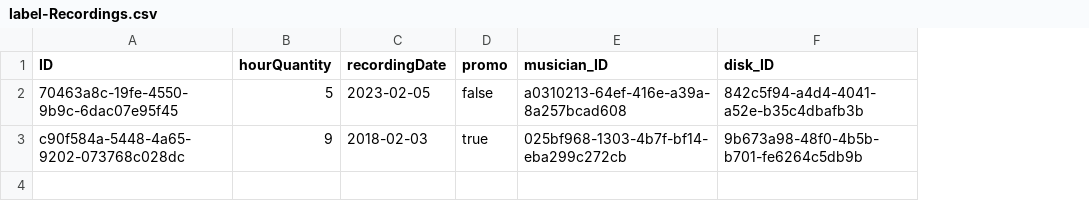
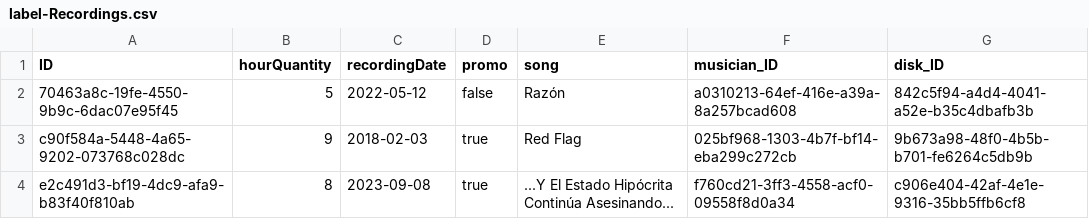
Before and after one commit to pattykag/accademy2023, a CSV file: ejercicio5-Disquera/db/data/label-Recordings.csv, drawn as a sheet; the diff names each change by its address in the sheet, - before the commit and + after, or states it on an @@ line.

```diff
--- a/ejercicio5-Disquera/db/data/label-Recordings.csv
+++ b/ejercicio5-Disquera/db/data/label-Recordings.csv
+column E (song), rows 2-3: Razón | Red Flag
-C2 (recordingDate): 2023-02-05
+C2 (recordingDate): 2022-05-12
+row 4: e2c491d3-bf19-4dc9-afa9-b83f40f810ab | 8 | 2023-09-08 | true | ...Y El Estado Hipócrita Continúa Asesinando... | f760cd21-3ff3-4558-acf0-09558f8d0a34 | c906e404-42af-4e1e-9316-35bb5ffb6cf8
```
Also changed, not shown: 4 other files.
